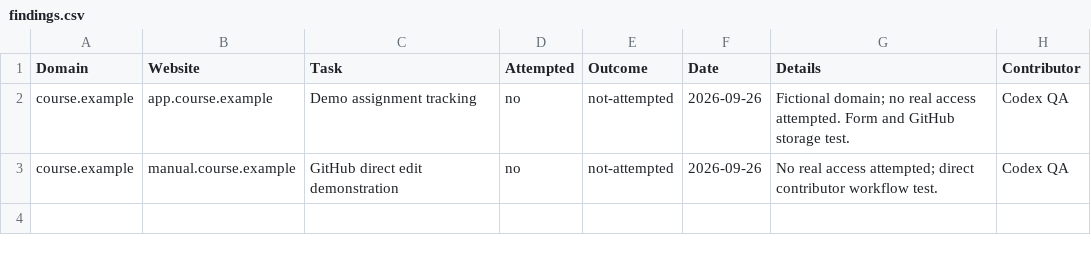
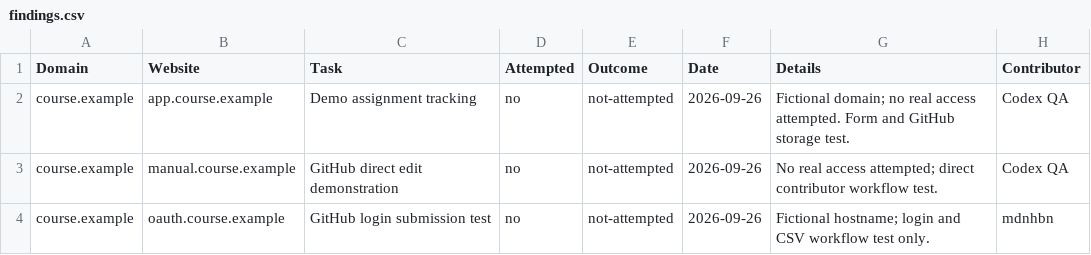
Before and after one commit to mdnhbn/AWS-66-Delta-Shell-Upload-Project, a CSV file: domains/course.example/findings.csv, drawn as a sheet.

Commit message:
[course.example] mdnhbn records oauth.course.example outcome

```diff
--- a/domains/course.example/findings.csv
+++ b/domains/course.example/findings.csv
@@ -3 +3,2 @@ course.example,app.course.example,Demo assignment tracking,no,not-attempted,2026
 course.example,manual.course.example,GitHub direct edit demonstration,no,not-attempted,2026-09-26,No real access attempted; direct contributor workflow test.,Codex QA
+course.example,oauth.course.example,GitHub login submission test,no,not-attempted,2026-09-26,Fictional hostname; login and CSV workflow test only.,mdnhbn
```
